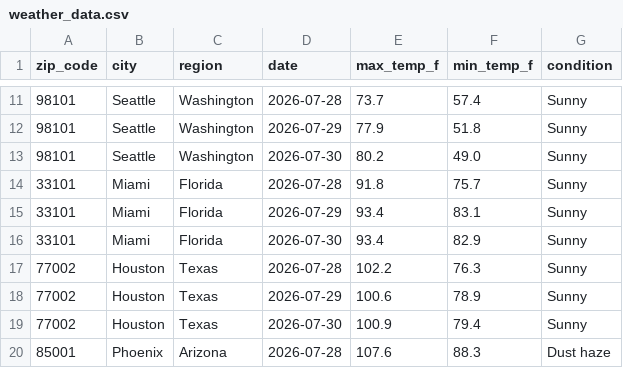
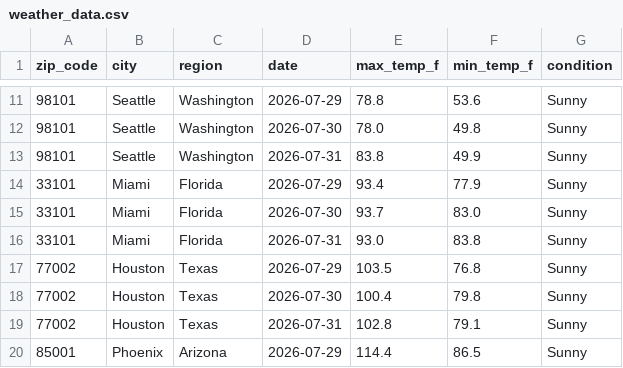
Before and after one commit to ajschoolcraft/weather-api-pipeline, a CSV file: weather_data.csv, drawn as a sheet; only a part is shown, gaps mark what is left out; the diff covers the shown part only.

```diff
--- a/weather_data.csv
+++ b/weather_data.csv
@@ -11,10 +11,10 @@ zip_code,city,region,date,max_temp_f,min_temp_f,condition
-98101,Seattle,Washington,2026-07-28,73.7,57.4,Sunny
-98101,Seattle,Washington,2026-07-29,77.9,51.8,Sunny
-98101,Seattle,Washington,2026-07-30,80.2,49.0,Sunny
-33101,Miami,Florida,2026-07-28,91.8,75.7,Sunny
-33101,Miami,Florida,2026-07-29,93.4,83.1,Sunny
-33101,Miami,Florida,2026-07-30,93.4,82.9,Sunny
-77002,Houston,Texas,2026-07-28,102.2,76.3,Sunny
-77002,Houston,Texas,2026-07-29,100.6,78.9,Sunny
-77002,Houston,Texas,2026-07-30,100.9,79.4,Sunny
-85001,Phoenix,Arizona,2026-07-28,107.6,88.3,Dust haze
+98101,Seattle,Washington,2026-07-29,78.8,53.6,Sunny
+98101,Seattle,Washington,2026-07-30,78.0,49.8,Sunny
+98101,Seattle,Washington,2026-07-31,83.8,49.9,Sunny
+33101,Miami,Florida,2026-07-29,93.4,77.9,Sunny
+33101,Miami,Florida,2026-07-30,93.7,83.0,Sunny
+33101,Miami,Florida,2026-07-31,93.0,83.8,Sunny
+77002,Houston,Texas,2026-07-29,103.5,76.8,Sunny
+77002,Houston,Texas,2026-07-30,100.4,79.8,Sunny
+77002,Houston,Texas,2026-07-31,102.8,79.1,Sunny
+85001,Phoenix,Arizona,2026-07-29,114.4,86.5,Sunny
```
Also changed, not shown: 1 added row, 1 removed row and 151 edited cells elsewhere in this file.
